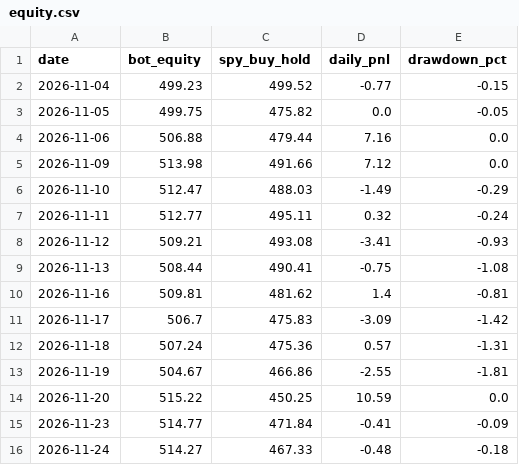
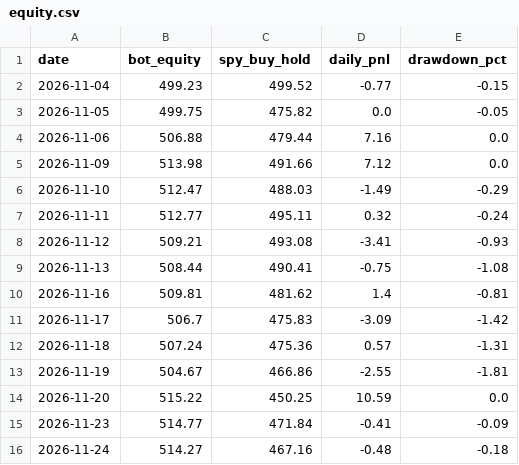
Before and after one commit to TheutzuBosu/theo-trading-bot, a CSV file: state/equity.csv, drawn as a sheet.

Commit message:
chore(state): actualizare equity.csv

```diff
--- a/state/equity.csv
+++ b/state/equity.csv
@@ -15,2 +15,2 @@ date,bot_equity,spy_buy_hold,daily_pnl,drawdown_pct
 2026-11-23,514.77,471.84,-0.41,-0.09
-2026-11-24,514.27,467.33,-0.48,-0.18
+2026-11-24,514.27,467.16,-0.48,-0.18
```
